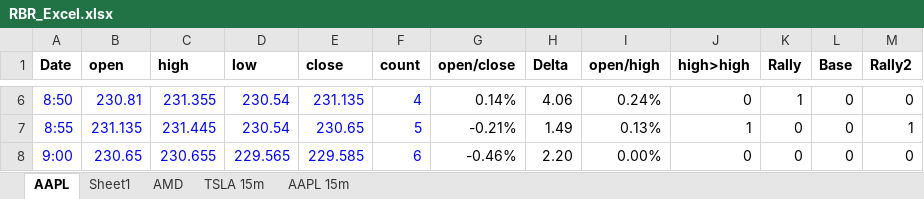
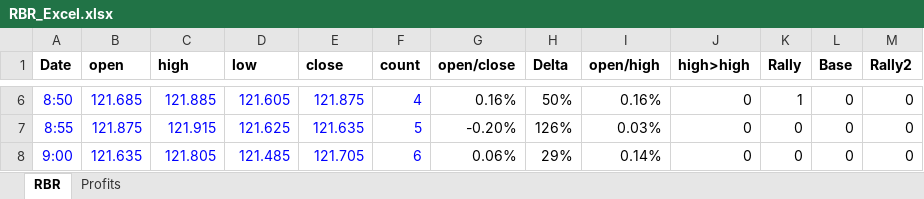
Before and after one commit to joshuad414/IB, an Excel workbook: RBR_Excel.xlsx, sheet RBR, drawn as a sheet; only a part is shown, gaps mark what is left out; values as stored, in another font and other column widths than the file's, no borders; conditional formats not drawn; the diff covers the shown part only; the diff names each change by its address in the sheet, - before the commit and + after, or states it on an @@ line.

```diff
--- a/RBR_Excel.xlsx (sheet RBR)
+++ b/RBR_Excel.xlsx (sheet RBR)
-sheet tab: AAPL
+sheet tab: RBR
-sheet tab: Sheet1
+sheet tab: Profits
-sheet tab: AMD
-sheet tab: TSLA 15m
-sheet tab: AAPL 15m
-B6 (open): 230.81
+B6 (open): 121.685
-C6 (high): 231.355
+C6 (high): 121.885
-D6 (low): 230.54
+D6 (low): 121.605
-E6 (close): 231.135
+E6 (close): 121.875
-G6 (open/close): 0.14%
+G6 (open/close): 0.16%
-H6 (Delta): 4.06
+H6 (Delta): 50%
-I6 (open/high): 0.24%
+I6 (open/high): 0.16%
-B7 (open): 231.135
+B7 (open): 121.875
-C7 (high): 231.445
+C7 (high): 121.915
-D7 (low): 230.54
+D7 (low): 121.625
-E7 (close): 230.65
+E7 (close): 121.635
-G7 (open/close): -0.21%
+G7 (open/close): -0.20%
-H7 (Delta): 1.49
+H7 (Delta): 126%
-I7 (open/high): 0.13%
+I7 (open/high): 0.03%
-J7 (high>high): 1
+J7 (high>high): 0
-M7 (Rally2): 1
+M7 (Rally2): 0
-B8 (open): 230.65
+B8 (open): 121.635
-C8 (high): 230.655
+C8 (high): 121.805
-D8 (low): 229.565
+D8 (low): 121.485
-E8 (close): 229.585
+E8 (close): 121.705
-G8 (open/close): -0.46%
+G8 (open/close): 0.06%
-H8 (Delta): 2.20
+H8 (Delta): 29%
-I8 (open/high): 0.00%
+I8 (open/high): 0.14%
```
Also changed, not shown: 15 added rows, 15 removed rows and 562 edited cells elsewhere in this sheet, 33 other files.
